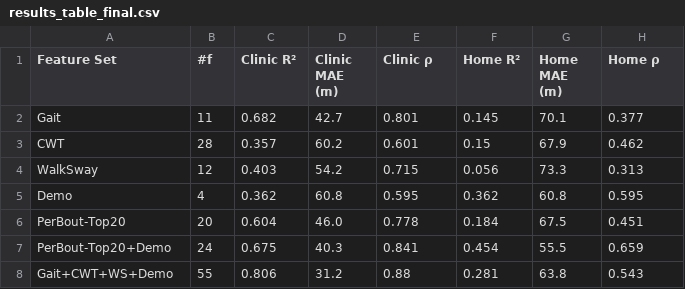
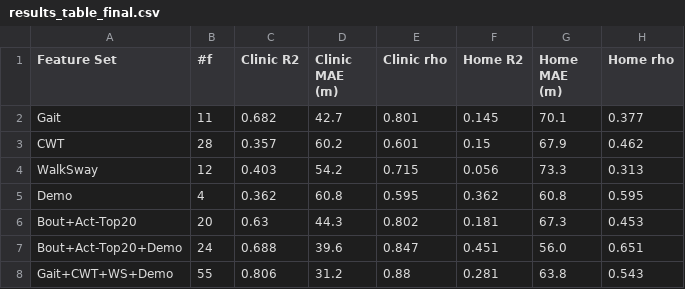
Before and after one commit to Arafat245/6mw, a CSV file: results/results_table_final.csv, drawn as a sheet.

```diff
--- a/results/results_table_final.csv
+++ b/results/results_table_final.csv
@@ -1,2 +1,2 @@
-Feature Set,#f,Clinic R²,Clinic MAE (m),Clinic ρ,Home R²,Home MAE (m),Home ρ
+Feature Set,#f,Clinic R2,Clinic MAE (m),Clinic rho,Home R2,Home MAE (m),Home rho
 Gait,11,0.682,42.7,0.801,0.145,70.1,0.377
@@ -5,4 +5,4 @@ WalkSway,12,0.403,54.2,0.715,0.056,73.3,0.313
 Demo,4,0.362,60.8,0.595,0.362,60.8,0.595
-PerBout-Top20,20,0.604,46.0,0.778,0.184,67.5,0.451
-PerBout-Top20+Demo,24,0.675,40.3,0.841,0.454,55.5,0.659
+Bout+Act-Top20,20,0.63,44.3,0.802,0.181,67.3,0.453
+Bout+Act-Top20+Demo,24,0.688,39.6,0.847,0.451,56.0,0.651
 Gait+CWT+WS+Demo,55,0.806,31.2,0.88,0.281,63.8,0.543
```
Also changed, not shown: 24 other files.
